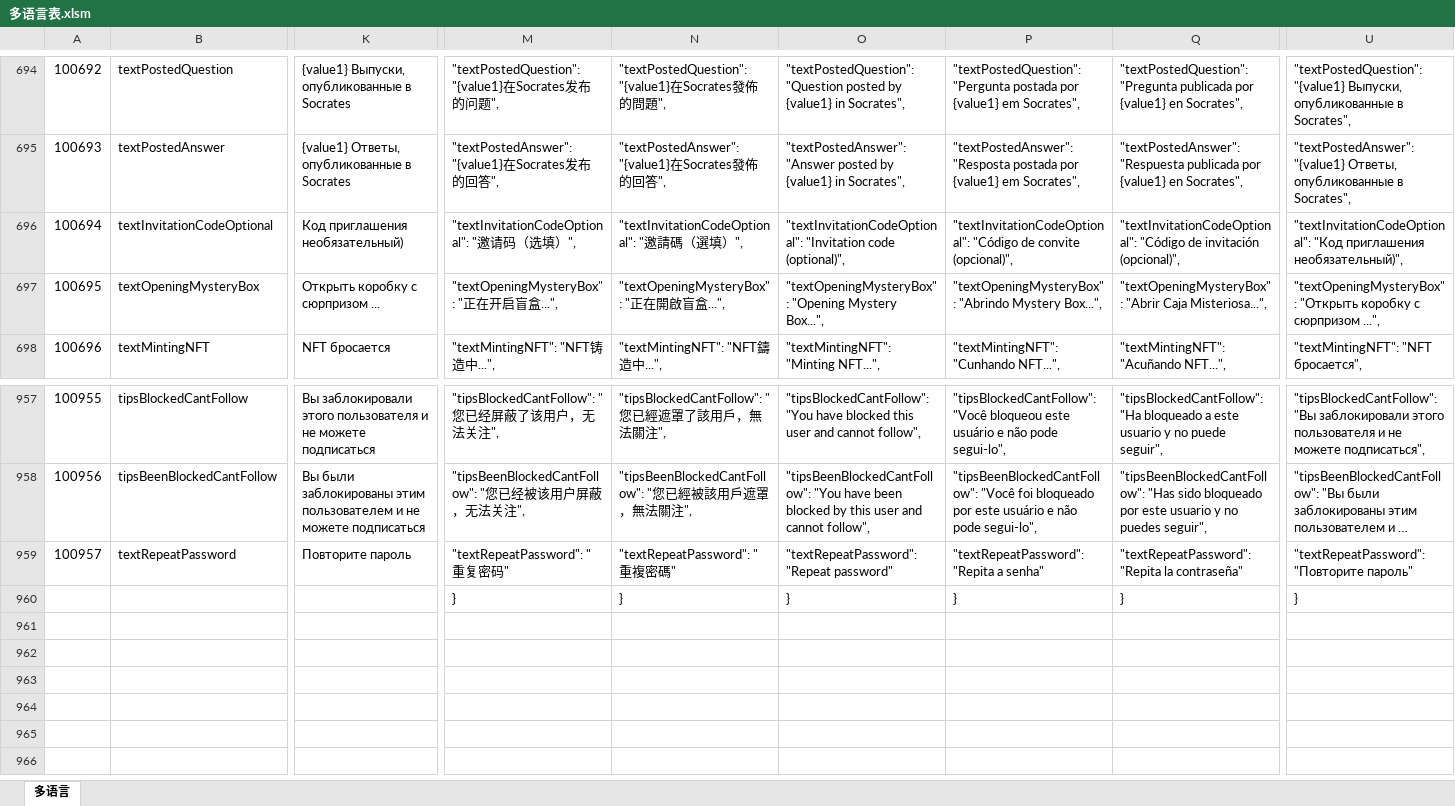
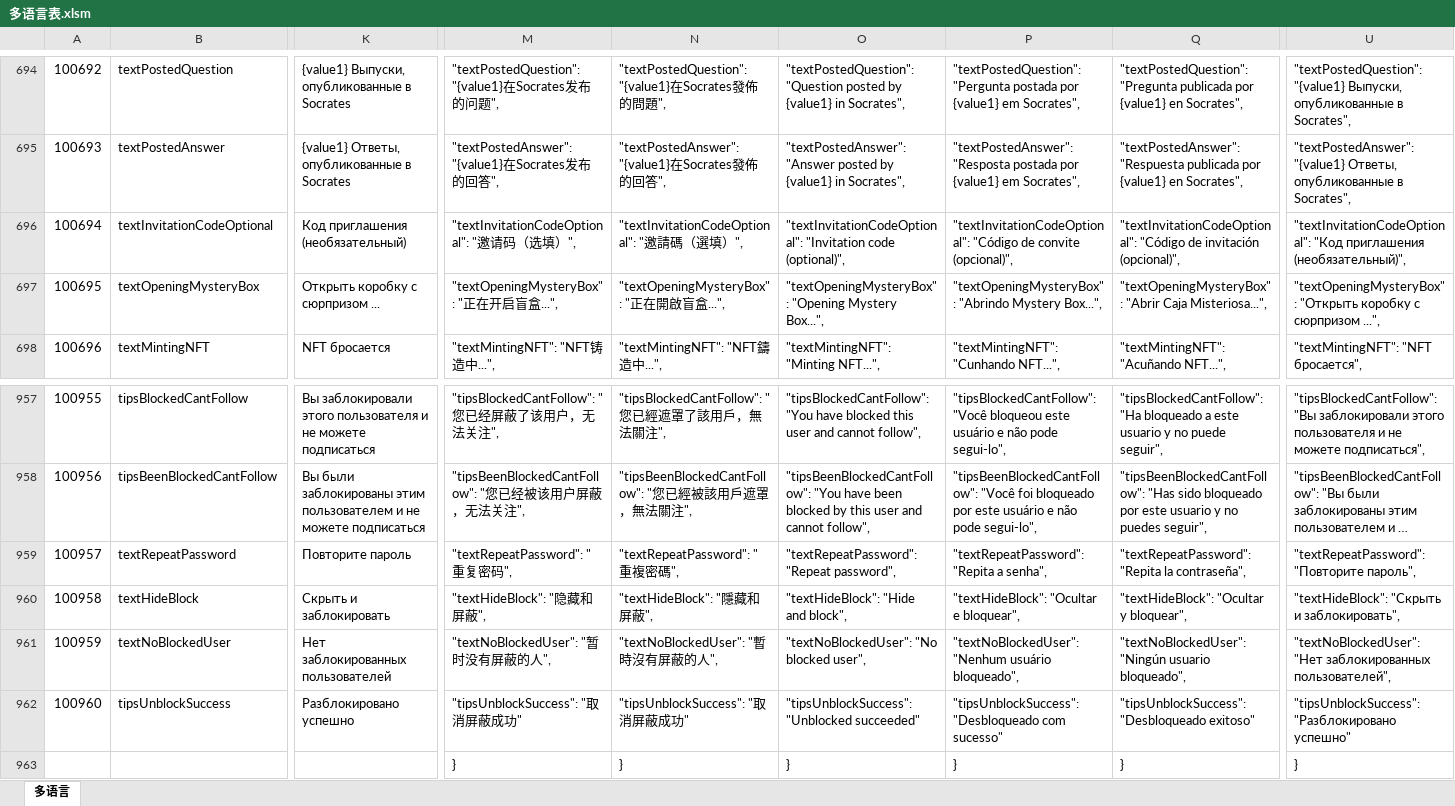
Before and after one commit to liujianyu57/socrates-lang, an Excel workbook: 多语言表.xlsm, sheet 多语言, drawn as a sheet; only a part is shown, gaps mark what is left out; long unchanged cells end in …; values as stored, in another font and other column widths than the file's, no borders; charts and pictures and conditional formats not drawn; rows hold the shown columns only; the diff covers the shown part only; the diff names each change by its address in the sheet, - before the commit and + after, or states it on an @@ line.

```diff
--- a/多语言表.xlsm (sheet 多语言)
+++ b/多语言表.xlsm (sheet 多语言)
-K696: Код приглашения необязательный)
+K696: Код приглашения (необязательный)
-U696: …"Код приглашения необязательный)",
+U696: …"Код приглашения (необязательный)",
-M959: "textRepeatPassword": "重复密码"
+M959: "textRepeatPassword": "重复密码",
-N959: "textRepeatPassword": "重複密碼"
+N959: "textRepeatPassword": "重複密碼",
-O959: "textRepeatPassword": "Repeat password"
+O959: "textRepeatPassword": "Repeat password",
-P959: "textRepeatPassword": "Repita a senha"
+P959: "textRepeatPassword": "Repita a senha",
-Q959: "textRepeatPassword": "Repita la contraseña"
+Q959: "textRepeatPassword": "Repita la contraseña",
-U959: "textRepeatPassword": "Повторите пароль"
+U959: "textRepeatPassword": "Повторите пароль",
+row 960: 100958 | textHideBlock | Скрыть и заблокировать | "textHideBlock": "隐藏和屏蔽", | "textHideBlock": "隱藏和屏蔽", | "textHideBlock": "Hide and block", | "textHideBlock": "Ocultar e bloquear", | "textHideBlock": "Ocultar y bloquear", | "textHideBlock": "Скрыть и заблокировать",
+row 961: 100959 | textNoBlockedUser | Нет заблокированных пользователей | "textNoBlockedUser": "暂时没有屏蔽的人", | "textNoBlockedUser": "暫時沒有屏蔽的人", | "textNoBlockedUser": "No blocked user", | "textNoBlockedUser": "Nenhum usuário bloqueado", | "textNoBlockedUser": "Ningún usuario bloqueado", | "textNoBlockedUser": "Нет заблокированных пользователей",
+row 962: 100960 | tipsUnblockSuccess | Разблокировано успешно | "tipsUnblockSuccess": "取消屏蔽成功" | "tipsUnblockSuccess": "取消屏蔽成功" | "tipsUnblockSuccess": "Unblocked succeeded" | "tipsUnblockSuccess": "Desbloqueado com sucesso" | "tipsUnblockSuccess": "Desbloqueado exitoso" | "tipsUnblockSuccess": "Разблокировано успешно"
```
Also changed, not shown: 3 edited cells elsewhere in this sheet, formulas that keep their value, 9 other files.
